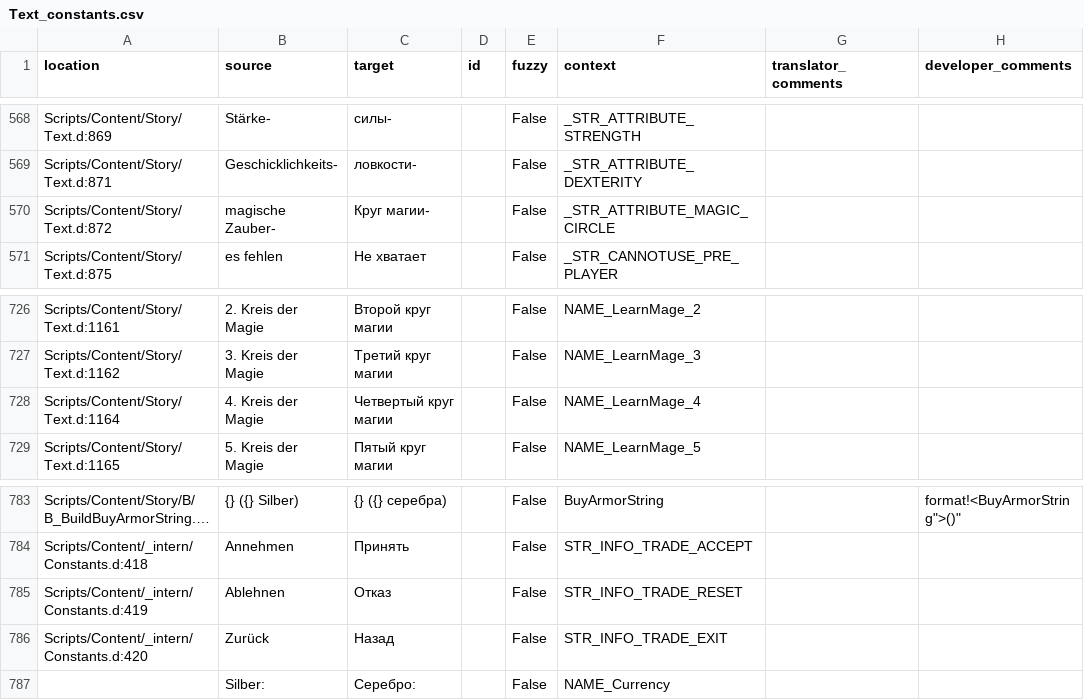
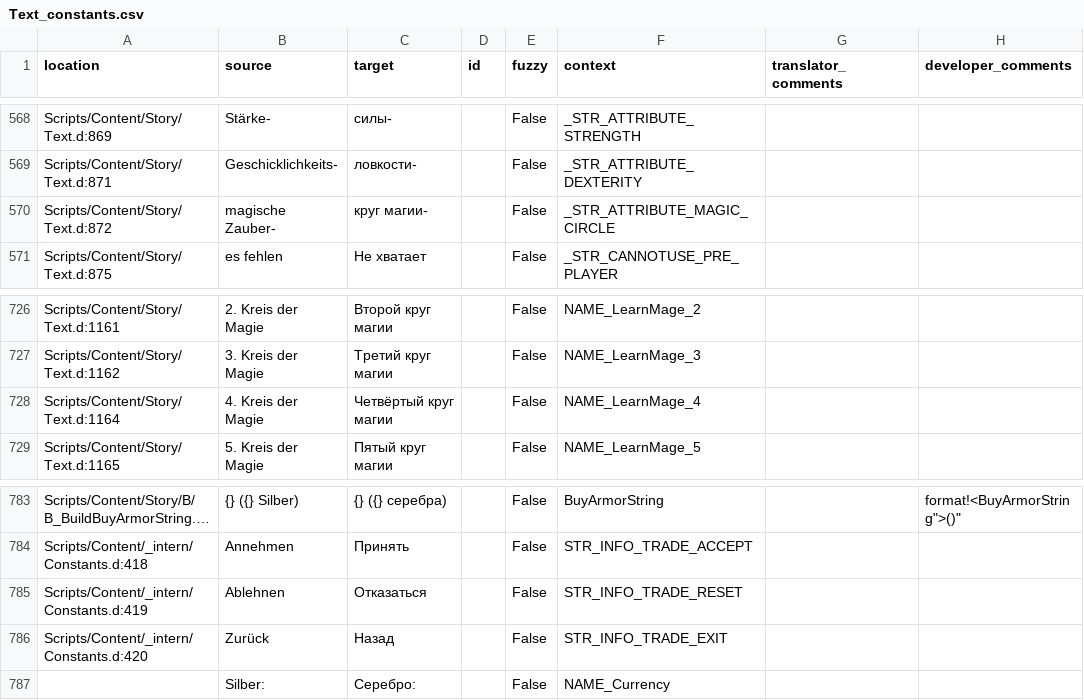
Before and after one commit to auronen/Gothic-Sequel-localization, a CSV file: .translations/ru/Text_constants.csv, drawn as a sheet; only a part is shown, gaps mark what is left out; long unchanged cells end in …; the diff covers the shown part only.

```diff
--- a/.translations/ru/Text_constants.csv
+++ b/.translations/ru/Text_constants.csv
@@ -569,3 +569,3 @@
 "Scripts/Content/Story/Text.d:871","Geschicklichkeits-","ловкости-","","False","_STR_ATTRIBUTE_DEXTERITY","",""
-"Scripts/Content/Story/Text.d:872","magische Zauber-","Круг магии-","","False","_STR_ATTRIBUTE_MAGIC_CIRCLE","",""
+"Scripts/Content/Story/Text.d:872","magische Zauber-","круг магии-","","False","_STR_ATTRIBUTE_MAGIC_CIRCLE","",""
 "Scripts/Content/Story/Text.d:875","es fehlen ","Не хватает ","","False","_STR_CANNOTUSE_PRE_PLAYER","",""
@@ -727,3 +727,3 @@
 "Scripts/Content/Story/Text.d:1162","3. Kreis der Magie","Третий круг магии","","False","NAME_LearnMage_3","",""
-"Scripts/Content/Story/Text.d:1164","4. Kreis der Magie","Четвертый круг магии","","False","NAME_LearnMage_4","",""
+"Scripts/Content/Story/Text.d:1164","4. Kreis der Magie","Четвёртый круг магии","","False","NAME_LearnMage_4","",""
 "Scripts/Content/Story/Text.d:1165","5. Kreis der Magie","Пятый круг магии","","False","NAME_LearnMage_5","",""
@@ -784,3 +784,3 @@
 "Scripts/Content/_intern/Constants.d:418","Annehmen","Принять","","False","STR_INFO_TRADE_ACCEPT","",""
-"Scripts/Content/_intern/Constants.d:419","Ablehnen","Отказ","","False","STR_INFO_TRADE_RESET","",""
+"Scripts/Content/_intern/Constants.d:419","Ablehnen","Отказаться","","False","STR_INFO_TRADE_RESET","",""
 "Scripts/Content/_intern/Constants.d:420","Zurück","Назад","","False","STR_INFO_TRADE_EXIT","",""
```
Also changed, not shown: 7 edited cells elsewhere in this file.
